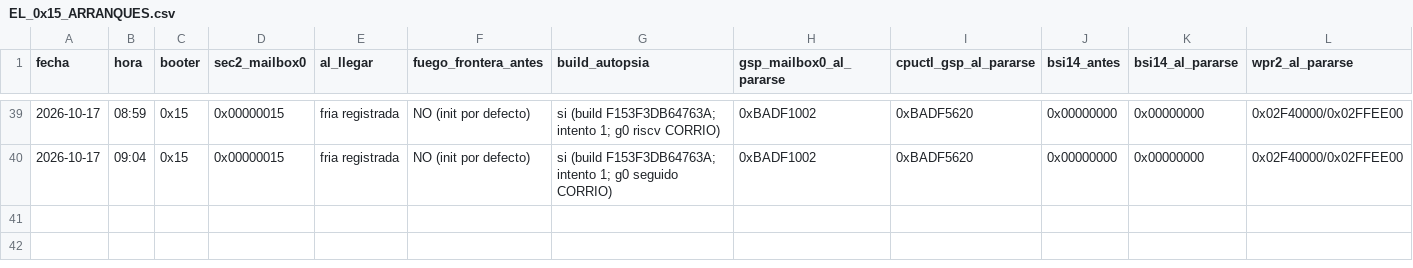
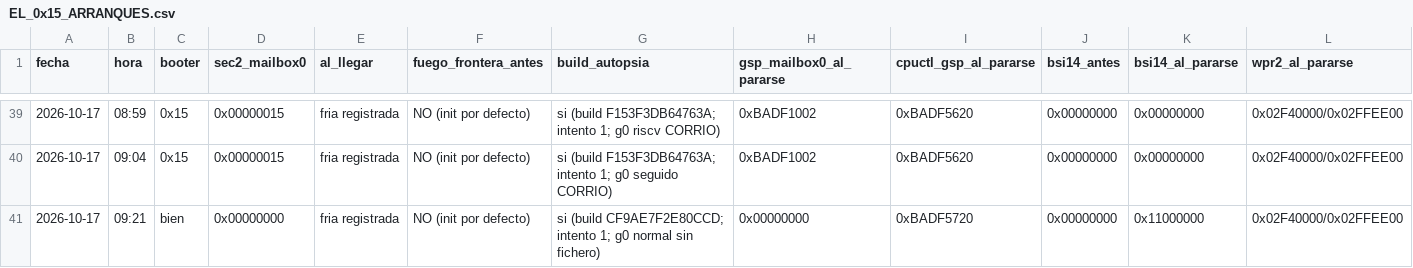
Before and after one commit to AndreeSalazar/BMO-X-x86-64, a CSV file: platform/drivers/gpu/ga10x/EL_0x15_ARRANQUES.csv, drawn as a sheet; only a part is shown, gaps mark what is left out; rows hold the shown columns only; the diff names each change by its address in the sheet, - before the commit and + after, or states it on an @@ line.

```diff
--- a/platform/drivers/gpu/ga10x/EL_0x15_ARRANQUES.csv
+++ b/platform/drivers/gpu/ga10x/EL_0x15_ARRANQUES.csv
+row 41: 2026-10-17 | 09:21 | bien | 0x00000000 | fria registrada | NO (init por defecto) | si (build CF9AE7F2E80CCD; intento 1; g0 normal sin fichero) | 0x00000000 | 0xBADF5720 | 0x00000000 | 0x11000000 | 0x02F40000/0x02FFEE00
```
Also changed, not shown: 1 other file.
